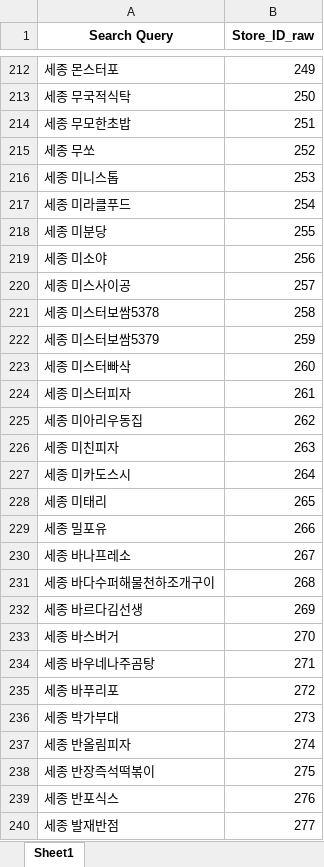
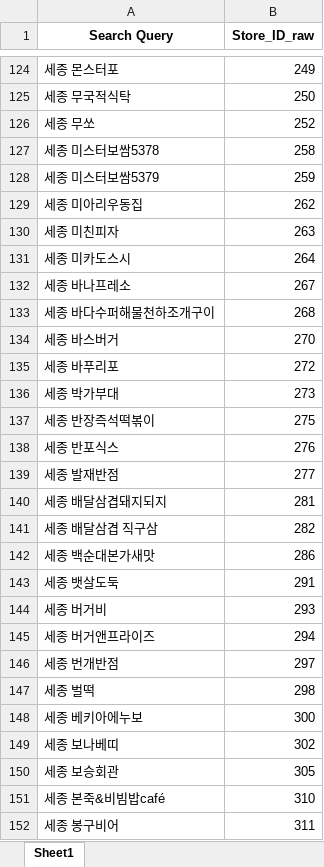
Before and after one commit to uzairabid1/boramProject, an Excel workbook: Consolidated_File.xlsx, sheet Sheet1, drawn as a sheet; only a part is shown, gaps mark what is left out; the shorter side is filled out with more unchanged rows; values as stored, in another font and other column widths than the file's, no borders; the diff covers the shown part only; the diff names each change by its address in the sheet, - before the commit and + after, or states it on an @@ line.

```diff
--- a/Consolidated_File.xlsx (sheet Sheet1)
+++ b/Consolidated_File.xlsx (sheet Sheet1)
-row 214: 세종 무모한초밥 | 251
-row 216: 세종 미니스톱 | 253
-row 217: 세종 미라클푸드 | 254
-row 218: 세종 미분당 | 255
-row 219: 세종 미소야 | 256
-row 220: 세종 미스사이공 | 257
-row 223: 세종 미스터빠삭 | 260
-row 224: 세종 미스터피자 | 261
-row 228: 세종 미태리 | 265
-row 229: 세종 밀포유 | 266
-row 232: 세종 바르다김선생 | 269
-row 234: 세종 바우네나주곰탕 | 271
-row 237: 세종 반올림피자 | 274
```
Also changed, not shown: 171 removed rows elsewhere in this sheet, 3 other files.
